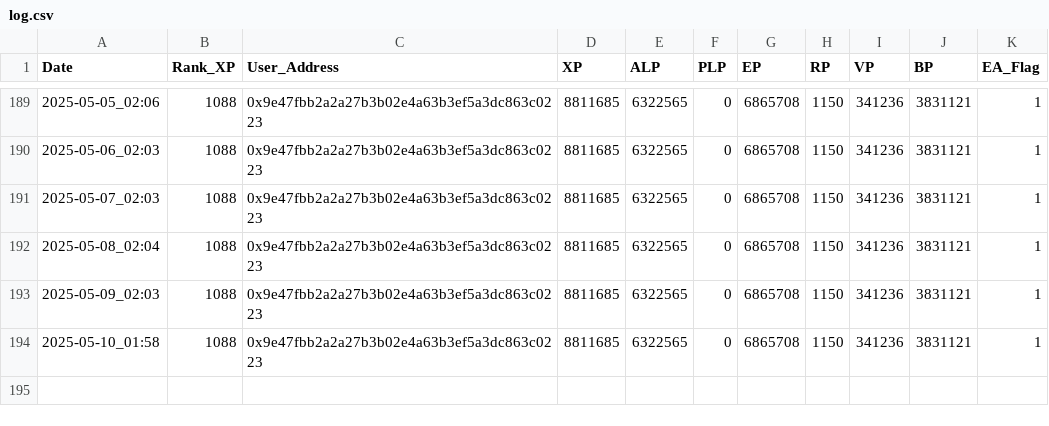
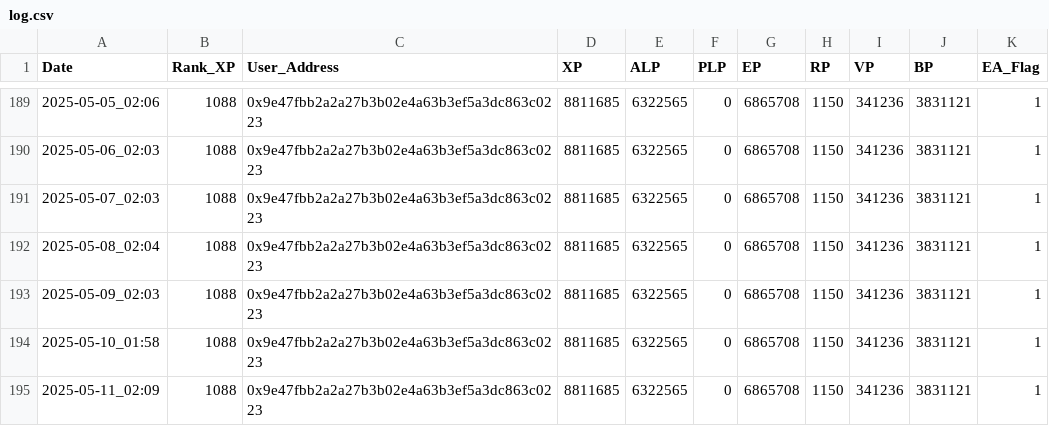
Before and after one commit to MarketingMaster/LXP-L, a CSV file: log.csv, drawn as a sheet; only a part is shown, gaps mark what is left out.

```diff
--- a/log.csv
+++ b/log.csv
@@ -194 +194,2 @@ Date,Rank_XP,User_Address,XP,ALP,PLP,EP,RP,VP,BP,EA_Flag
 2025-05-10_01:58,1088,0x9e47fbb2a2a27b3b02e4a63b3ef5a3dc863c0223,8811685,6322565,0,6865708,1150,341236,3831121,1
+2025-05-11_02:09,1088,0x9e47fbb2a2a27b3b02e4a63b3ef5a3dc863c0223,8811685,6322565,0,6865708,1150,341236,3831121,1
```
